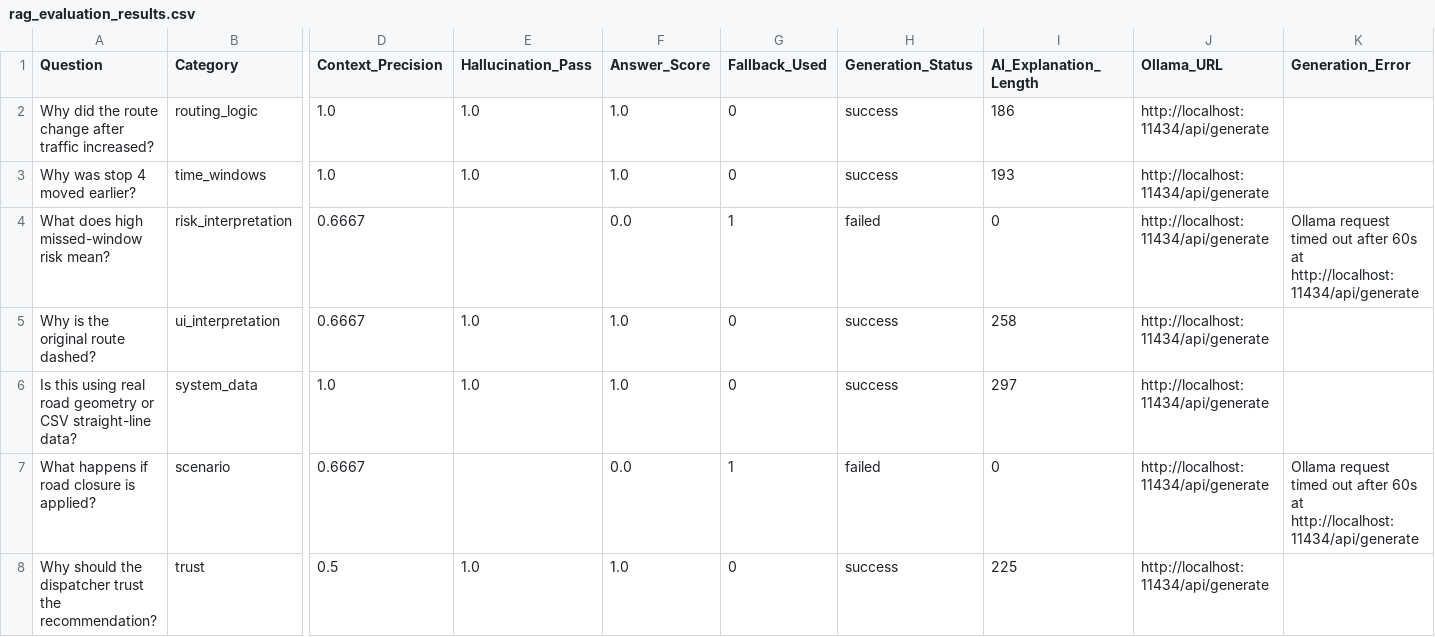
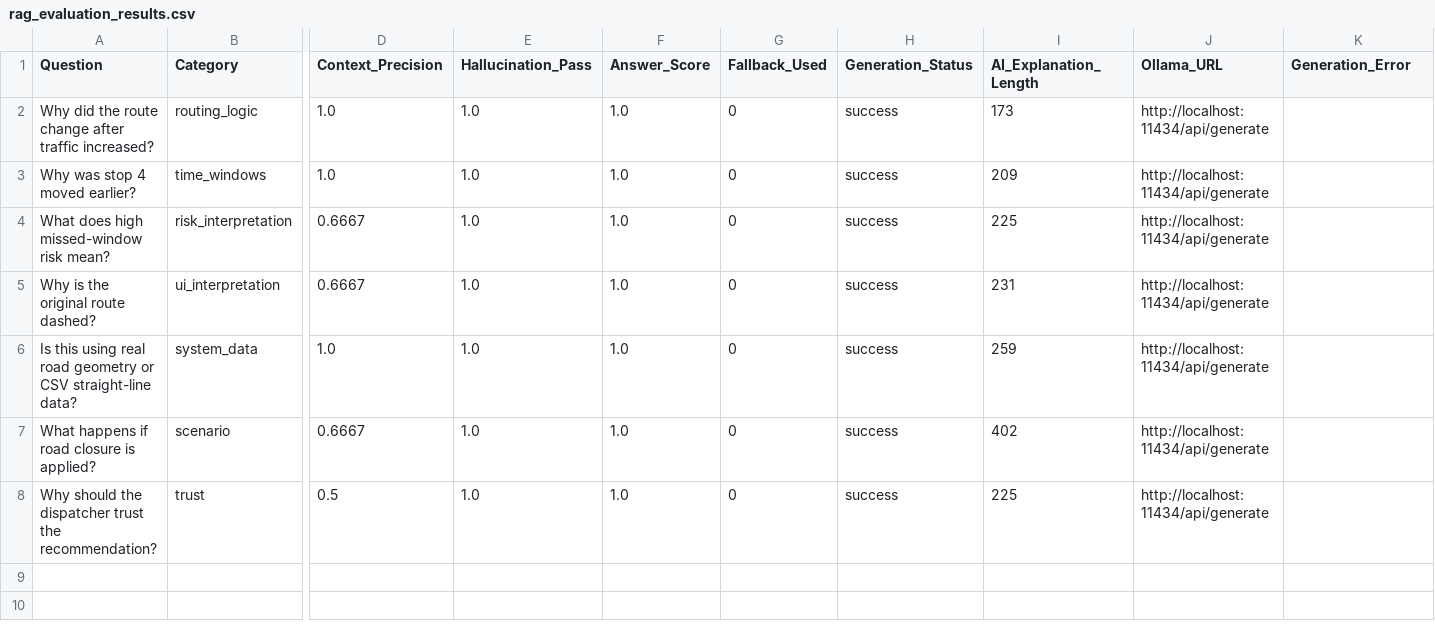
Before and after one commit to YusufOck/BitirmeDonem1, a CSV file: logistics-backend/evaluation_results/rag/rag_evaluation_results.csv, drawn as a sheet; only a part is shown, gaps mark what is left out; the diff names each change by its address in the sheet, - before the commit and + after, or states it on an @@ line.

```diff
--- a/logistics-backend/evaluation_results/rag/rag_evaluation_results.csv
+++ b/logistics-backend/evaluation_results/rag/rag_evaluation_results.csv
-I2 (AI_Explanation_Length): 186
+I2 (AI_Explanation_Length): 173
-I3 (AI_Explanation_Length): 193
+I3 (AI_Explanation_Length): 209
-E4 (Hallucination_Pass): (empty)
+E4 (Hallucination_Pass): 1.0
-F4 (Answer_Score): 0.0
+F4 (Answer_Score): 1.0
-G4 (Fallback_Used): 1
+G4 (Fallback_Used): 0
-H4 (Generation_Status): failed
+H4 (Generation_Status): success
-I4 (AI_Explanation_Length): 0
+I4 (AI_Explanation_Length): 225
-K4 (Generation_Error): Ollama request timed out after 60s at http://localhost:11434/api/generate
+K4 (Generation_Error): (empty)
-I5 (AI_Explanation_Length): 258
+I5 (AI_Explanation_Length): 231
-I6 (AI_Explanation_Length): 297
+I6 (AI_Explanation_Length): 259
-E7 (Hallucination_Pass): (empty)
+E7 (Hallucination_Pass): 1.0
-F7 (Answer_Score): 0.0
+F7 (Answer_Score): 1.0
-G7 (Fallback_Used): 1
+G7 (Fallback_Used): 0
-H7 (Generation_Status): failed
+H7 (Generation_Status): success
-I7 (AI_Explanation_Length): 0
+I7 (AI_Explanation_Length): 402
-K7 (Generation_Error): Ollama request timed out after 60s at http://localhost:11434/api/generate
+K7 (Generation_Error): (empty)
```
Also changed, not shown: 9 other files.
